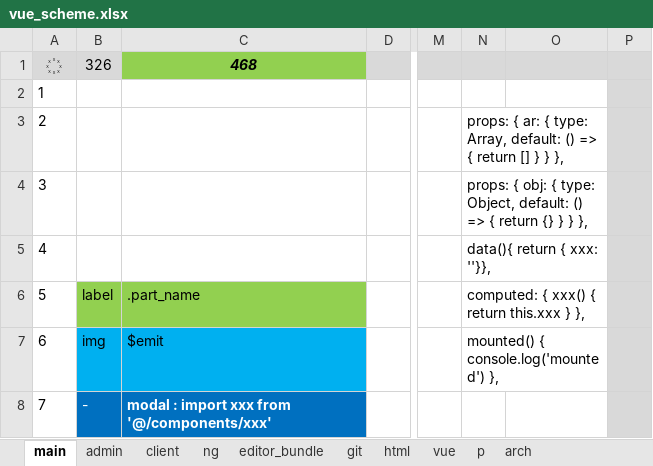
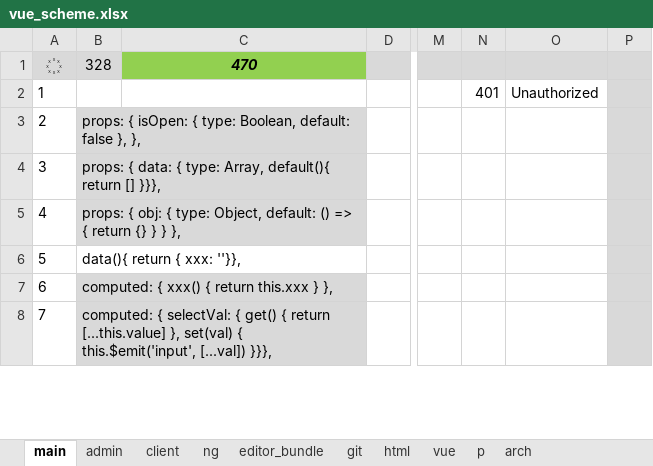
Before and after one commit to sowlru/vue-test, an Excel workbook: vue_scheme.xlsx, sheet main, drawn as a sheet; only a part is shown, gaps mark what is left out; values as stored, in another font and other column widths than the file's, no borders; charts and pictures and conditional formats not drawn; the diff covers the shown part only; the diff names each change by its address in the sheet, - before the commit and + after, or states it on an @@ line.

```diff
--- a/vue_scheme.xlsx (sheet main)
+++ b/vue_scheme.xlsx (sheet main)
-B1: 326
+B1: 328
-C1: 468
+C1: 470
-N2: (empty)
+N2: 401
-O2: (empty)
+O2: Unauthorized
-B3: (empty)
+B3: props: { isOpen: { type: Boolean, default: false }, },
-B3:C5 fill: none
+B3:C5 fill: #D9D9D9
+B3:C3 merged
-N3 (401): props: { ar: { type: Array, default: () => { return [] } } },
+N3 (401): (empty)
-N3:O3 merged
-B4: (empty)
+B4: props: { data: { type: Array, default(){ return [] }}},
+B4:C4 merged
-N4 (401): props: { obj: { type: Object, default: () => { return {} } } },
+N4 (401): (empty)
-N4:O4 merged
-B5: (empty)
+B5: props: { obj: { type: Object, default: () => { return {} } } },
+B5:C5 merged
-N5 (401): data(){ return { xxx: ''}},
+N5 (401): (empty)
-N5:O5 merged
-B6: label
+B6: data(){ return { xxx: ''}},
-B6:C6 fill: #92D050
+B6:C6 fill: none
+B6:C6 merged
-C6: .part_name
+C6: (empty)
-N6 (401): computed: { xxx() { return this.xxx } },
+N6 (401): (empty)
-N6:O6 merged
-B7: img
+B7: computed: { xxx() { return this.xxx } },
-B7:C7 fill: #00B0F0
+B7:C7 fill: #D9D9D9
+B7:C7 merged
-C7: $emit
+C7: (empty)
-N7 (401): mounted() { console.log('mounted') },
+N7 (401): (empty)
-N7:O7 merged
-B8: -
+B8: computed: { selectVal: { get() { return [...this.value] }, set(val) { this.$emit('input', [...val]) }}},
-B8:C8 fill: #0070C0
+B8:C8 fill: #D9D9D9
-B8 text colour: #FFFFFF
+B8 text colour: black
+B8:C8 merged
-C8: modal : import xxx from '@/components/xxx'
+C8: (empty)
```
Also changed, not shown: 13 edited cells, cell formats and merged cells elsewhere in this sheet, sheet admin, charts or pictures.
